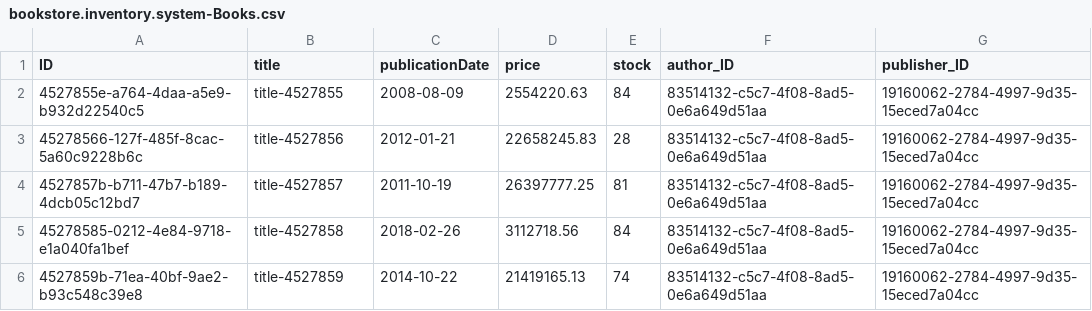
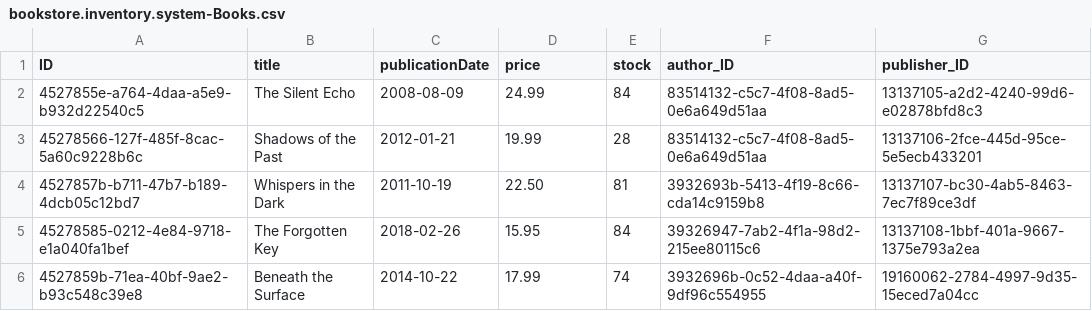
Before and after one commit to iqbalnurakbar/learn-CAP, a CSV file: db/data/bookstore.inventory.system-Books.csv, drawn as a sheet.

```diff
--- a/db/data/bookstore.inventory.system-Books.csv
+++ b/db/data/bookstore.inventory.system-Books.csv
@@ -1,6 +1,6 @@
 ID,title,publicationDate,price,stock,author_ID,publisher_ID
-4527855e-a764-4daa-a5e9-b932d22540c5,title-4527855,2008-08-09,2554220.63,84,83514132-c5c7-4f08-8ad5-0e6a649d51aa,19160062-2784-4997-9d35-15eced7a04cc
-45278566-127f-485f-8cac-5a60c9228b6c,title-4527856,2012-01-21,22658245.83,28,83514132-c5c7-4f08-8ad5-0e6a649d51aa,19160062-2784-4997-9d35-15eced7a04cc
-4527857b-b711-47b7-b189-4dcb05c12bd7,title-4527857,2011-10-19,26397777.25,81,83514132-c5c7-4f08-8ad5-0e6a649d51aa,19160062-2784-4997-9d35-15eced7a04cc
-45278585-0212-4e84-9718-e1a040fa1bef,title-4527858,2018-02-26,3112718.56,84,83514132-c5c7-4f08-8ad5-0e6a649d51aa,19160062-2784-4997-9d35-15eced7a04cc
-4527859b-71ea-40bf-9ae2-b93c548c39e8,title-4527859,2014-10-22,21419165.13,74,83514132-c5c7-4f08-8ad5-0e6a649d51aa,19160062-2784-4997-9d35-15eced7a04cc
+4527855e-a764-4daa-a5e9-b932d22540c5,"The Silent Echo",2008-08-09,24.99,84,83514132-c5c7-4f08-8ad5-0e6a649d51aa,13137105-a2d2-4240-99d6-e02878bfd8c3
+45278566-127f-485f-8cac-5a60c9228b6c,"Shadows of the Past",2012-01-21,19.99,28,83514132-c5c7-4f08-8ad5-0e6a649d51aa,13137106-2fce-445d-95ce-5e5ecb433201
+4527857b-b711-47b7-b189-4dcb05c12bd7,"Whispers in the Dark",2011-10-19,22.50,81,3932693b-5413-4f19-8c66-cda14c9159b8,13137107-bc30-4ab5-8463-7ec7f89ce3df
+45278585-0212-4e84-9718-e1a040fa1bef,"The Forgotten Key",2018-02-26,15.95,84,39326947-7ab2-4f1a-98d2-215ee80115c6,13137108-1bbf-401a-9667-1375e793a2ea
+4527859b-71ea-40bf-9ae2-b93c548c39e8,"Beneath the Surface",2014-10-22,17.99,74,3932696b-0c52-4daa-a40f-9df96c554955,19160062-2784-4997-9d35-15eced7a04cc
```
Also changed, not shown: db/data/bookstore.inventory.system-Authors.csv, db/data/bookstore.inventory.system-Customers.csv, 15 other files.
